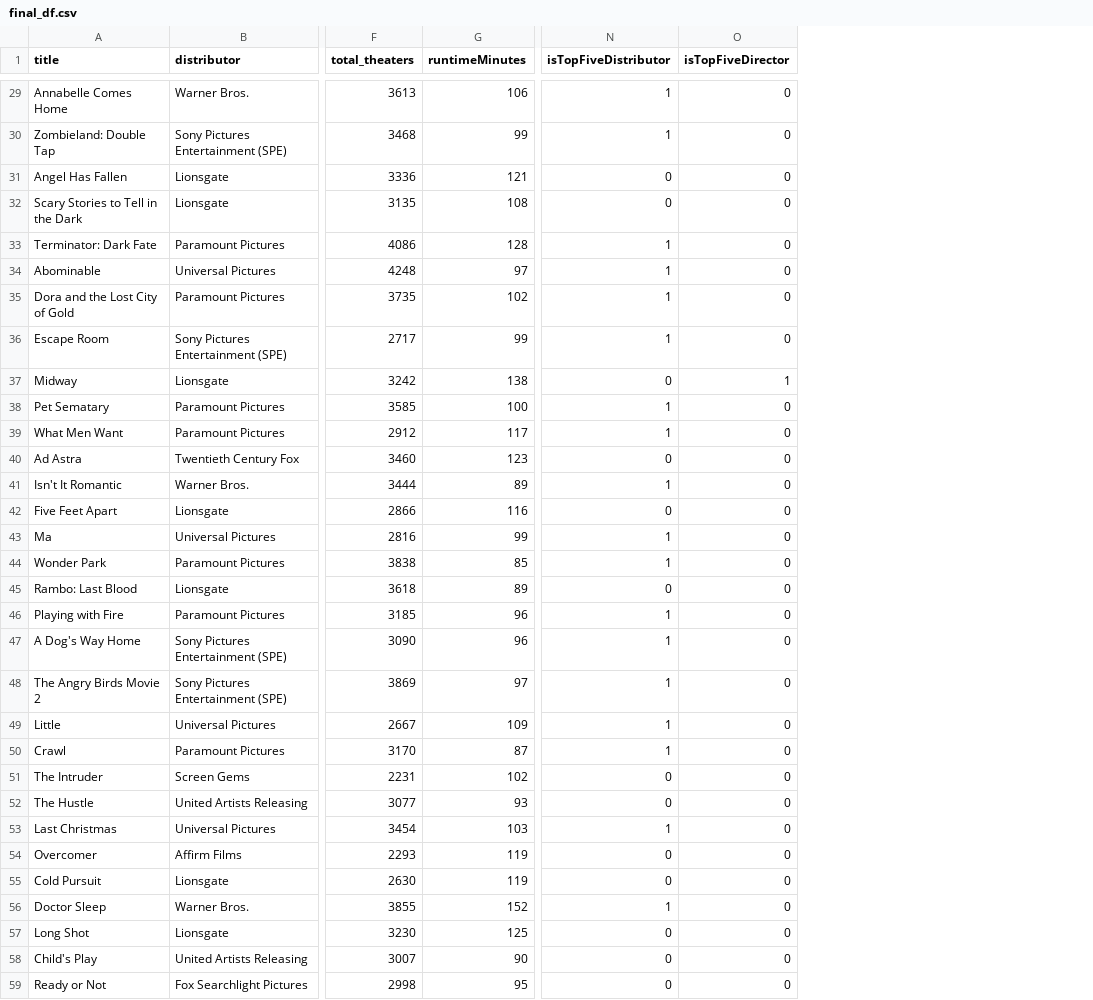
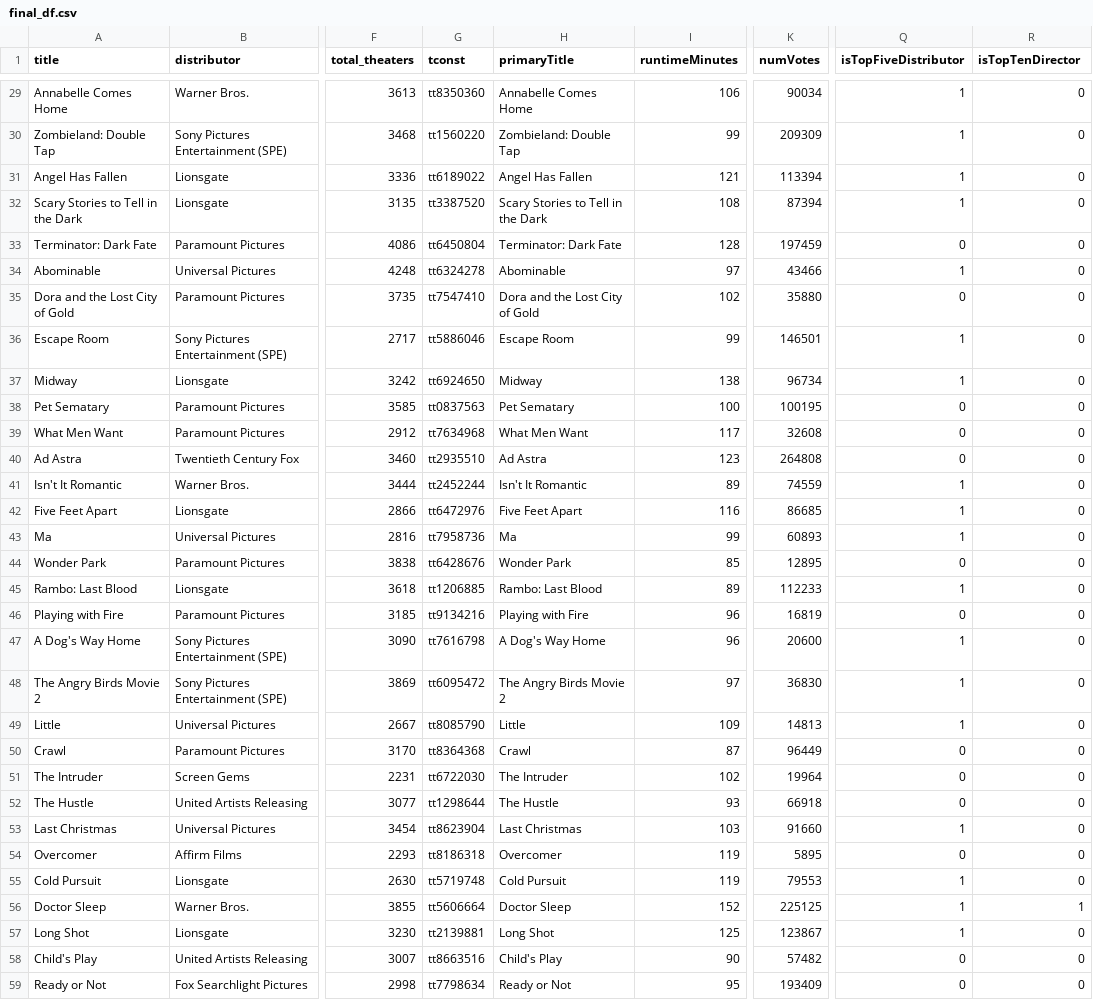
Before and after one commit to ivorytang/stat3220_finalproject, a CSV file: final_df.csv, drawn as a sheet; only a part is shown, gaps mark what is left out; addresses are those after the commit; the diff covers the shown part only; the diff names each change by its address in the sheet, - before the commit and + after, or states it on an @@ line.

Commit message:
altered top5Distributors and top10Directors

```diff
--- a/final_df.csv
+++ b/final_df.csv
+column G (tconst), rows 29-59: tt8350360 | tt1560220 | tt6189022 | tt3387520 | tt6450804 | tt6324278 | tt7547410 | tt5886046 | tt6924650 | tt0837563 | tt7634968 | tt2935510 | tt2452244 | tt6472976 | tt7958736 | tt6428676 | tt1206885 | tt9134216 | tt7616798 | tt6095472 | tt8085790 | tt8364368 | tt6722030 | tt1298644 | tt8623904 | tt8186318 | tt5719748 | tt5606664 | tt2139881 | tt8663516 | tt7798634
+column H (primaryTitle), rows 29-59: Annabelle Comes Home | Zombieland: Double Tap | Angel Has Fallen | Scary Stories to Tell in the Dark | Terminator: Dark Fate | Abominable | Dora and the Lost City of Gold | Escape Room | Midway | Pet Sematary | What Men Want | Ad Astra | Isn't It Romantic | Five Feet Apart | Ma | Wonder Park | Rambo: Last Blood | Playing with Fire | A Dog's Way Home | The Angry Birds Movie 2 | Little | Crawl | The Intruder | The Hustle | Last Christmas | Overcomer | Cold Pursuit | Doctor Sleep | Long Shot | Child's Play | Ready or Not
+column K (numVotes), rows 29-59: 90034 | 209309 | 113394 | 87394 | 197459 | 43466 | 35880 | 146501 | 96734 | 100195 | 32608 | 264808 | 74559 | 86685 | 60893 | 12895 | 112233 | 16819 | 20600 | 36830 | 14813 | 96449 | 19964 | 66918 | 91660 | 5895 | 79553 | 225125 | 123867 | 57482 | 193409
-R1: isTopFiveDirector
+R1: isTopTenDirector
-Q31:Q32 (isTopFiveDistributor): 0
+Q31:Q32 (isTopFiveDistributor): 1
-Q33 (isTopFiveDistributor): 1
+Q33 (isTopFiveDistributor): 0
-Q35 (isTopFiveDistributor): 1
+Q35 (isTopFiveDistributor): 0
-Q37 (isTopFiveDistributor): 0
+Q37 (isTopFiveDistributor): 1
-R37 (isTopTenDirector): 1
+R37 (isTopTenDirector): 0
-Q38:Q39 (isTopFiveDistributor): 1
+Q38:Q39 (isTopFiveDistributor): 0
-Q42 (isTopFiveDistributor): 0
+Q42 (isTopFiveDistributor): 1
-Q44 (isTopFiveDistributor): 1
+Q44 (isTopFiveDistributor): 0
-Q45 (isTopFiveDistributor): 0
+Q45 (isTopFiveDistributor): 1
-Q46 (isTopFiveDistributor): 1
+Q46 (isTopFiveDistributor): 0
-Q50 (isTopFiveDistributor): 1
+Q50 (isTopFiveDistributor): 0
-Q55 (isTopFiveDistributor): 0
+Q55 (isTopFiveDistributor): 1
-R56 (isTopTenDirector): 0
+R56 (isTopTenDirector): 1
-Q57 (isTopFiveDistributor): 0
+Q57 (isTopFiveDistributor): 1
```
Also changed, not shown: 13 edited cells elsewhere in this file.
